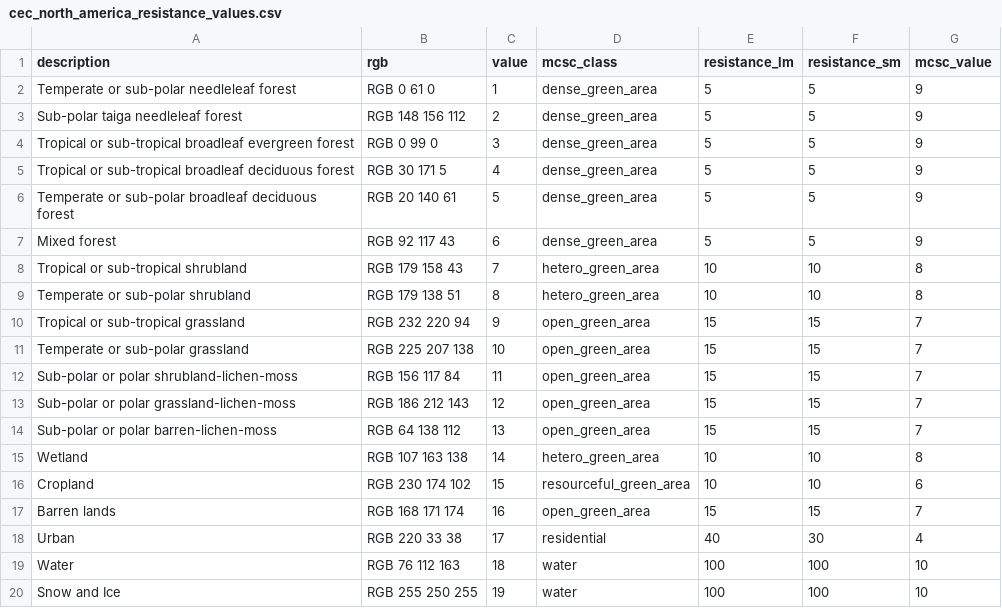
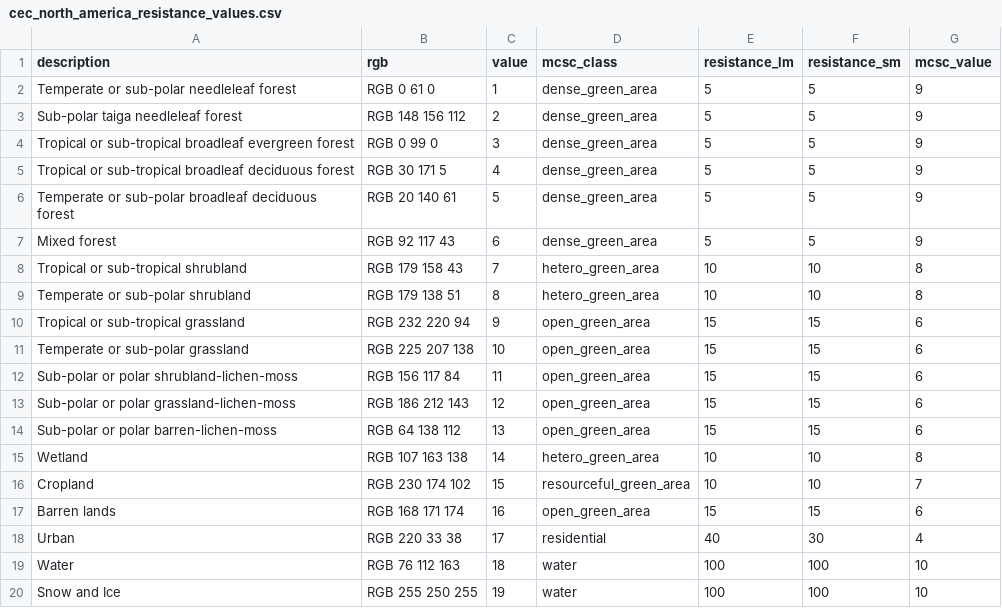
Before and after one commit to georod/mcsc, a CSV file: misc/cec_north_america_resistance_values.csv, drawn as a sheet.

Commit message:
Updated CEC lcover CSV

```diff
--- a/misc/cec_north_america_resistance_values.csv
+++ b/misc/cec_north_america_resistance_values.csv
@@ -9,10 +9,10 @@ description,rgb,value,mcsc_class,resistance_lm,resistance_sm,mcsc_value
  Temperate or sub-polar shrubland, RGB 179 138 51,8,hetero_green_area,10,10,8
- Tropical or sub-tropical grassland, RGB 232 220 94,9,open_green_area,15,15,7
- Temperate or sub-polar grassland, RGB 225 207 138,10,open_green_area,15,15,7
- Sub-polar or polar shrubland-lichen-moss, RGB 156 117 84,11,open_green_area,15,15,7
- Sub-polar or polar grassland-lichen-moss, RGB 186 212 143,12,open_green_area,15,15,7
- Sub-polar or polar barren-lichen-moss, RGB 64 138 112,13,open_green_area,15,15,7
+ Tropical or sub-tropical grassland, RGB 232 220 94,9,open_green_area,15,15,6
+ Temperate or sub-polar grassland, RGB 225 207 138,10,open_green_area,15,15,6
+ Sub-polar or polar shrubland-lichen-moss, RGB 156 117 84,11,open_green_area,15,15,6
+ Sub-polar or polar grassland-lichen-moss, RGB 186 212 143,12,open_green_area,15,15,6
+ Sub-polar or polar barren-lichen-moss, RGB 64 138 112,13,open_green_area,15,15,6
  Wetland, RGB 107 163 138,14,hetero_green_area,10,10,8
- Cropland, RGB 230 174 102,15,resourceful_green_area,10,10,6
- Barren lands, RGB 168 171 174,16,open_green_area,15,15,7
+ Cropland, RGB 230 174 102,15,resourceful_green_area,10,10,7
+ Barren lands, RGB 168 171 174,16,open_green_area,15,15,6
  Urban, RGB 220 33 38,17,residential,40,30,4
```
